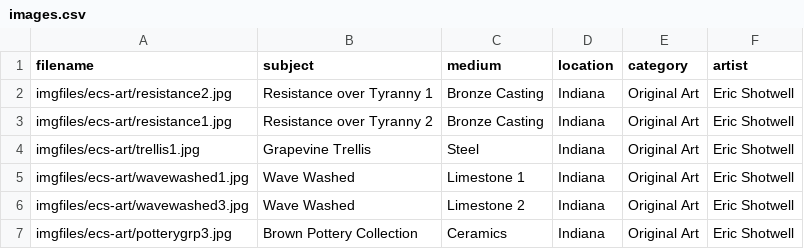
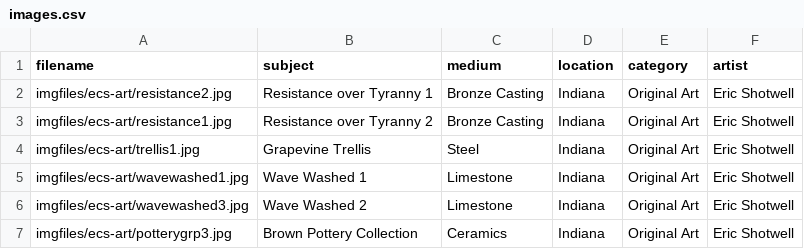
Before and after one commit to ecshotwell/ECS_website1, a CSV file: images.csv, drawn as a sheet.

Commit message:
corrected the blog for the process page

```diff
--- a/images.csv
+++ b/images.csv
@@ -4,4 +4,4 @@ imgfiles/ecs-art/resistance1.jpg,Resistance over Tyranny 2,Bronze Casting,Indian
 imgfiles/ecs-art/trellis1.jpg,Grapevine Trellis,Steel,Indiana,Original Art,Eric Shotwell
-imgfiles/ecs-art/wavewashed1.jpg,Wave Washed,Limestone 1,Indiana,Original Art,Eric Shotwell
-imgfiles/ecs-art/wavewashed3.jpg,Wave Washed,Limestone 2,Indiana,Original Art,Eric Shotwell
+imgfiles/ecs-art/wavewashed1.jpg,Wave Washed 1,Limestone,Indiana,Original Art,Eric Shotwell
+imgfiles/ecs-art/wavewashed3.jpg,Wave Washed 2,Limestone,Indiana,Original Art,Eric Shotwell
 imgfiles/ecs-art/potterygrp3.jpg,Brown Pottery Collection,Ceramics,Indiana,Original Art,Eric Shotwell
```
